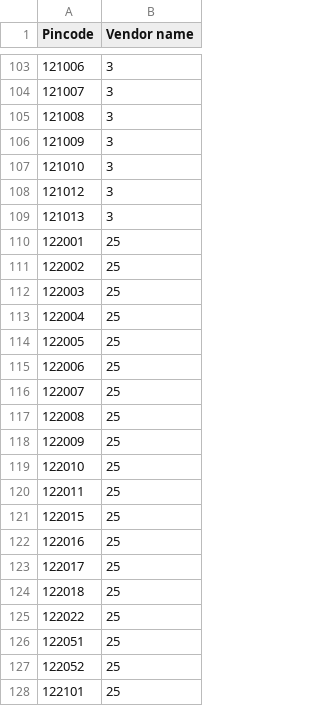
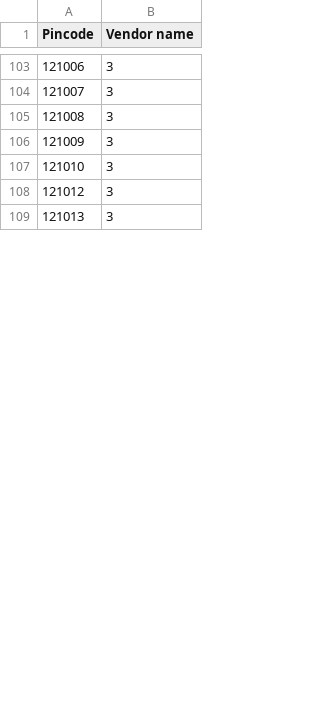
Before and after one commit to nancy-isearch/flavours_guru, a CSV file: system/data/pin-vendor.csv, drawn as a sheet; only a part is shown, gaps mark what is left out; removed rows and columns are numbered as before the commit, all else as after; the diff covers the shown part only; the diff names each change by its address in the sheet, - before the commit and + after, or states it on an @@ line.

```diff
--- a/system/data/pin-vendor.csv
+++ b/system/data/pin-vendor.csv
-row 110: 122001 | 25
-row 111: 122002 | 25
-row 112: 122003 | 25
-row 113: 122004 | 25
-row 114: 122005 | 25
-row 115: 122006 | 25
-row 116: 122007 | 25
-row 117: 122008 | 25
-row 118: 122009 | 25
-row 119: 122010 | 25
-row 120: 122011 | 25
-row 121: 122015 | 25
-row 122: 122016 | 25
-row 123: 122017 | 25
-row 124: 122018 | 25
-row 125: 122022 | 25
-row 126: 122051 | 25
-row 127: 122052 | 25
-row 128: 122101 | 25
```
Also changed, not shown: 24 added rows, 5 removed rows, 61 moved rows and 9 edited cells elsewhere in this file, 28 other files.
